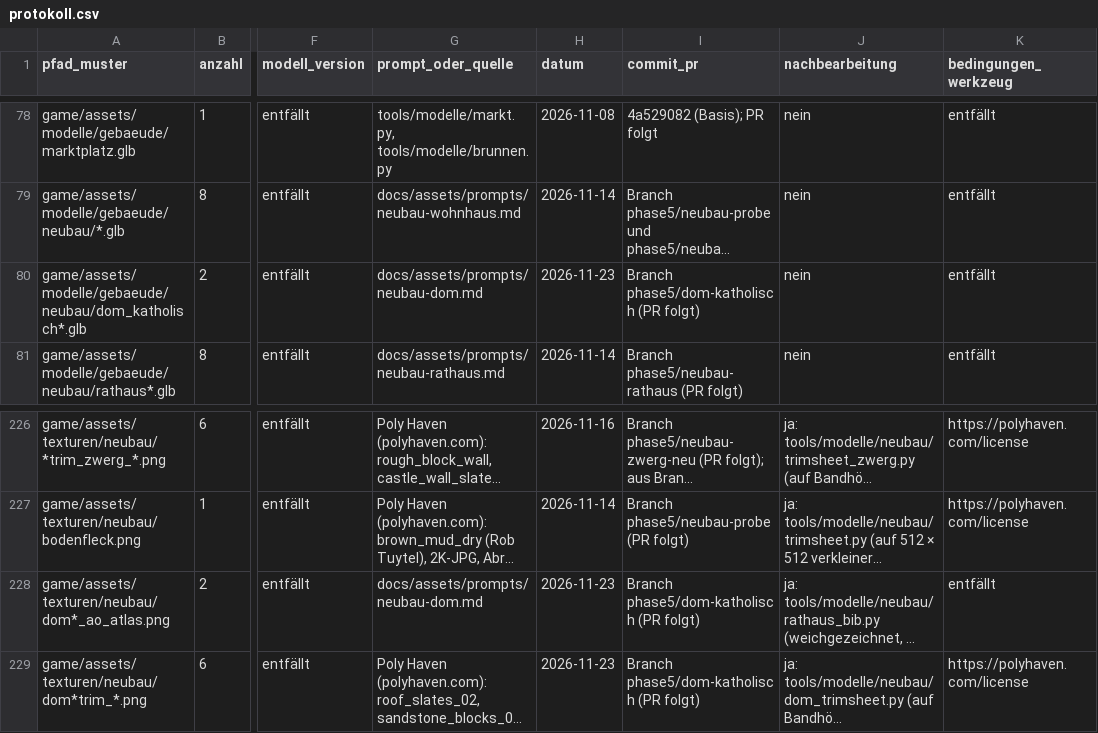
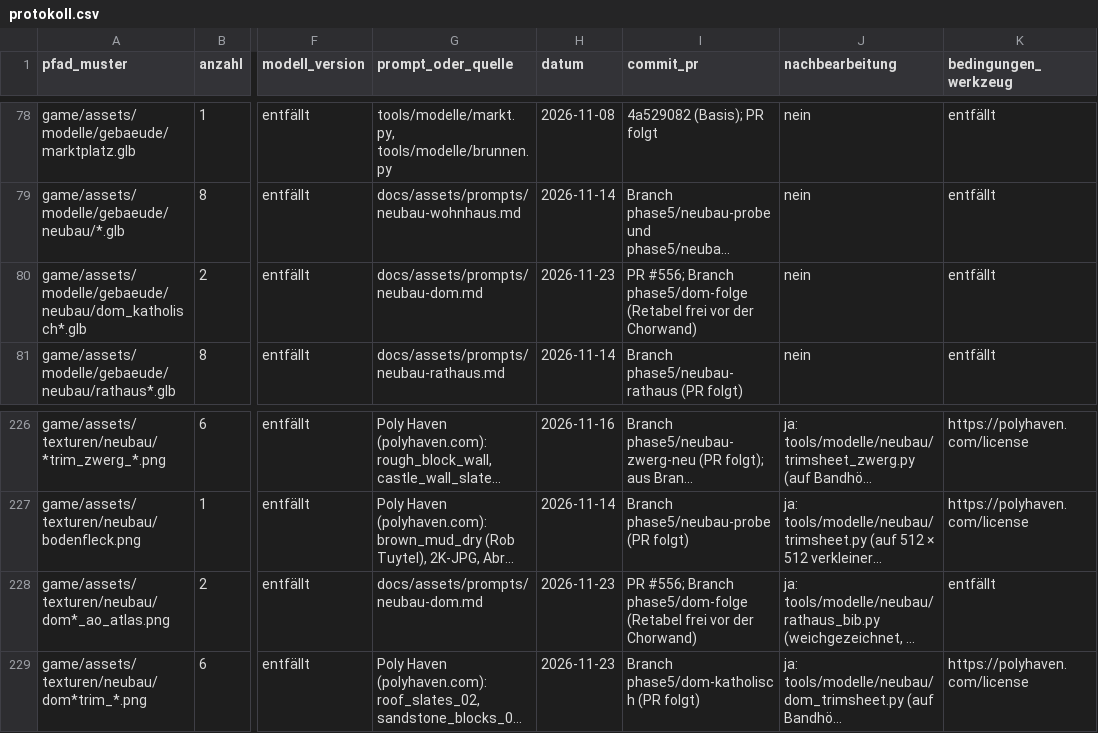
Before and after one commit to B411Y/reichsgilde, a CSV file: docs/assets/protokoll.csv, drawn as a sheet; only a part is shown, gaps mark what is left out; long unchanged cells end in …; the diff names each change by its address in the sheet, - before the commit and + after, or states it on an @@ line.

```diff
--- a/docs/assets/protokoll.csv
+++ b/docs/assets/protokoll.csv
-I80 (commit_pr): Branch phase5/dom-katholisch (PR folgt)
+I80 (commit_pr): PR #556; Branch phase5/dom-folge (Retabel frei vor der Chorwand)
-I228 (commit_pr): Branch phase5/dom-katholisch (PR folgt)
+I228 (commit_pr): PR #556; Branch phase5/dom-folge (Retabel frei vor der Chorwand)
```
Also changed, not shown: 4 other files.
